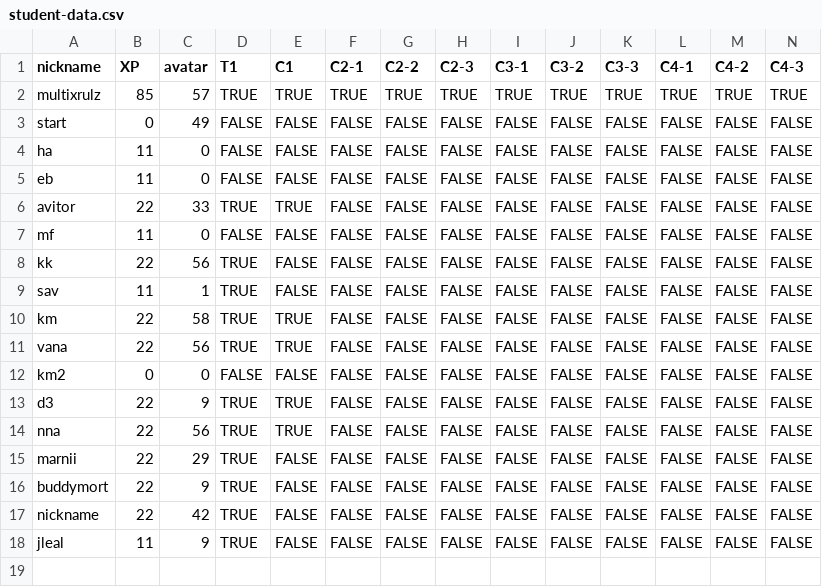
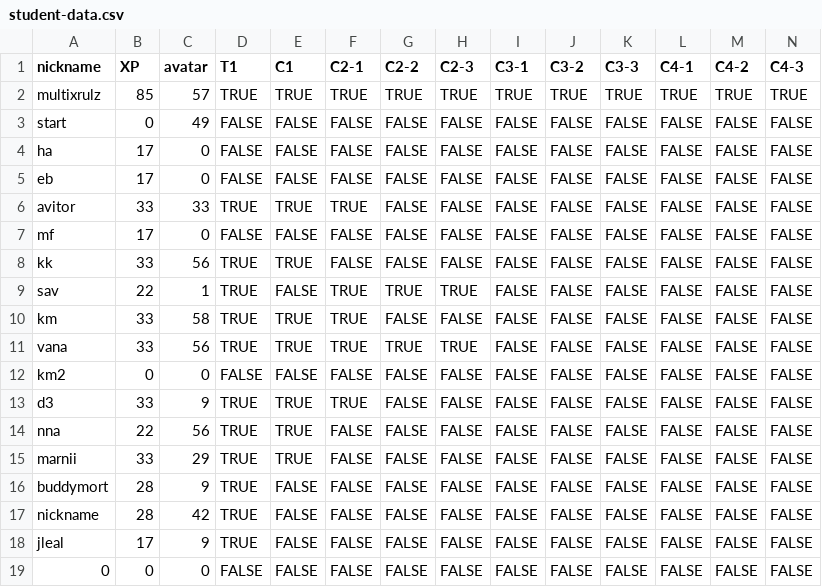
Before and after one commit to multixrulz/mr, a CSV file: 8-dt/status/student-data.csv, drawn as a sheet; only a part is shown; rows hold the shown columns only; the diff names each change by its address in the sheet, - before the commit and + after, or states it on an @@ line.

```diff
--- a/8-dt/status/student-data.csv
+++ b/8-dt/status/student-data.csv
-B4:B5 (XP): 11
+B4:B5 (XP): 17
-B6 (XP): 22
+B6 (XP): 33
-F6 (C2-1): FALSE
+F6 (C2-1): TRUE
-B7 (XP): 11
+B7 (XP): 17
-B8 (XP): 22
+B8 (XP): 33
-E8 (C1): FALSE
+E8 (C1): TRUE
-B9 (XP): 11
+B9 (XP): 22
-F9:F11 (C2-1): FALSE
+F9:F11 (C2-1): TRUE
-G9 (C2-2): FALSE
+G9 (C2-2): TRUE
-H9 (C2-3): FALSE
+H9 (C2-3): TRUE
-B10:B11 (XP): 22
+B10:B11 (XP): 33
-G11 (C2-2): FALSE
+G11 (C2-2): TRUE
-H11 (C2-3): FALSE
+H11 (C2-3): TRUE
-B13 (XP): 22
+B13 (XP): 33
-F13 (C2-1): FALSE
+F13 (C2-1): TRUE
-B15 (XP): 22
+B15 (XP): 33
-E15 (C1): FALSE
+E15 (C1): TRUE
-B16:B17 (XP): 22
+B16:B17 (XP): 28
-B18 (XP): 11
+B18 (XP): 17
+row 19: 0 | 0 | 0 | FALSE | FALSE | FALSE | FALSE | FALSE | FALSE | FALSE | FALSE | FALSE | FALSE | FALSE
```
Also changed, not shown: 9 other files.
